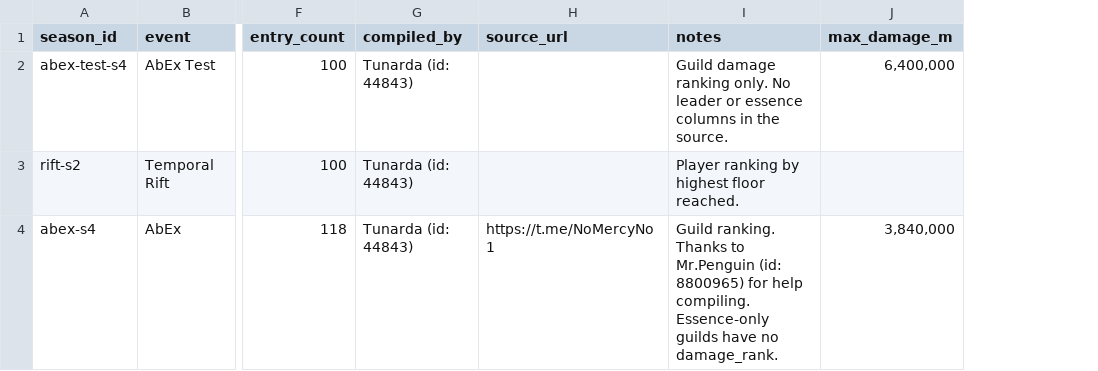
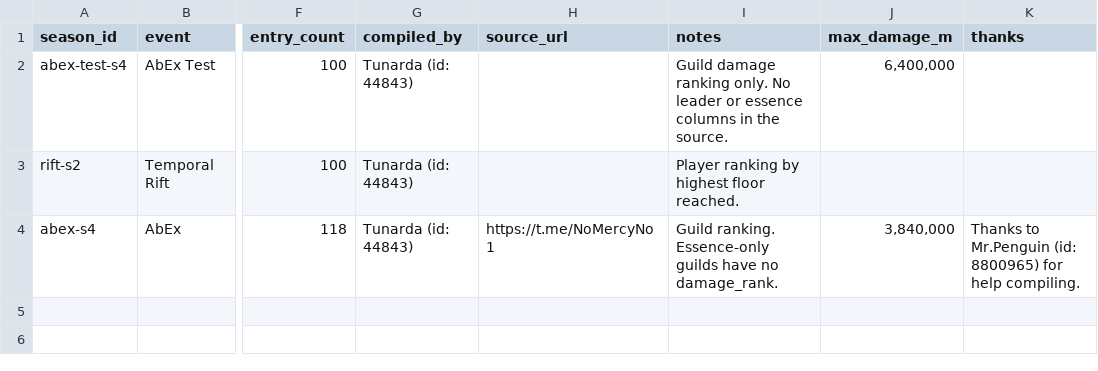
Before and after one commit to IDKTrout/eden-rankings, a CSV file: src/data/seasons.csv, drawn as a sheet; only a part is shown, gaps mark what is left out; the diff names each change by its address in the sheet, - before the commit and + after, or states it on an @@ line.

```diff
--- a/src/data/seasons.csv
+++ b/src/data/seasons.csv
+column K (thanks), row 4: Thanks to Mr.Penguin (id: 8800965) for help compiling.
-I4 (notes): Guild ranking. Thanks to Mr.Penguin (id: 8800965) for help compiling. Essence-only guilds…
+I4 (notes): Guild ranking. Essence-only guilds…
```
Also changed, not shown: 7 other files.
